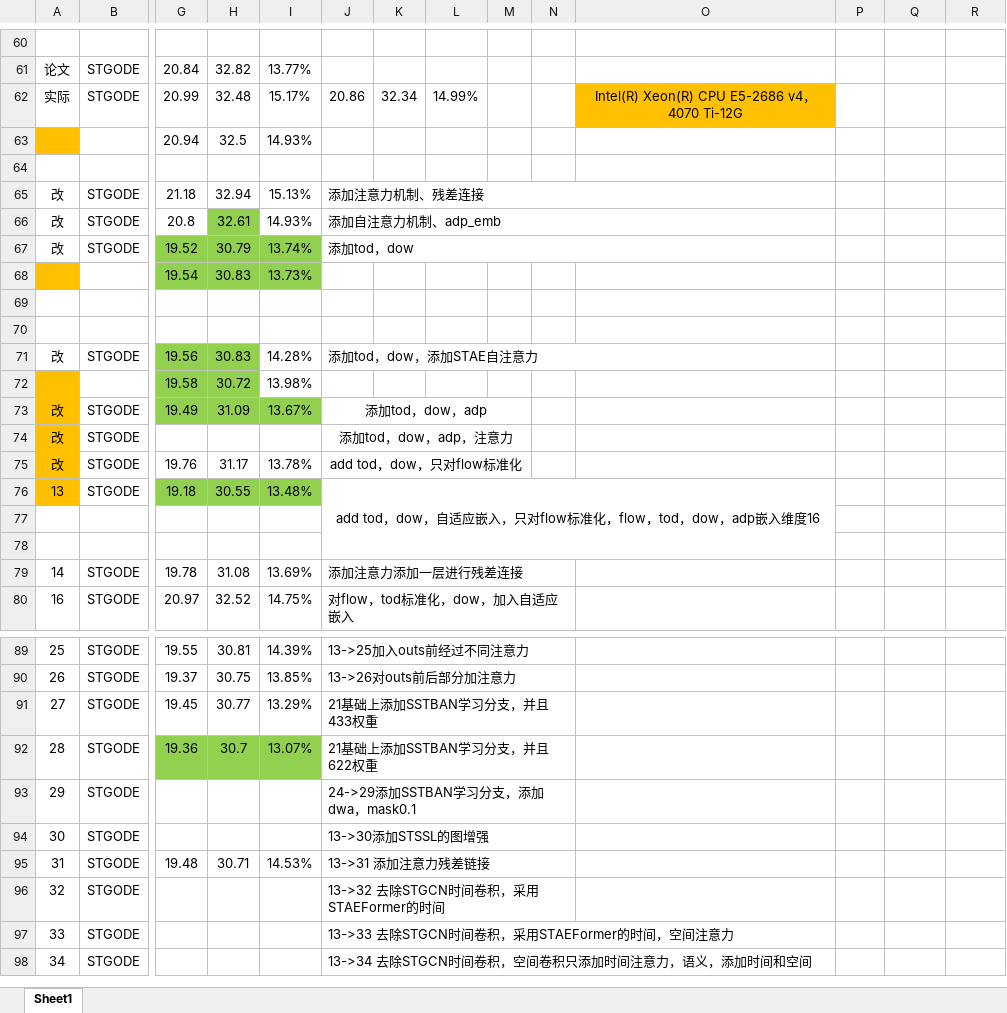
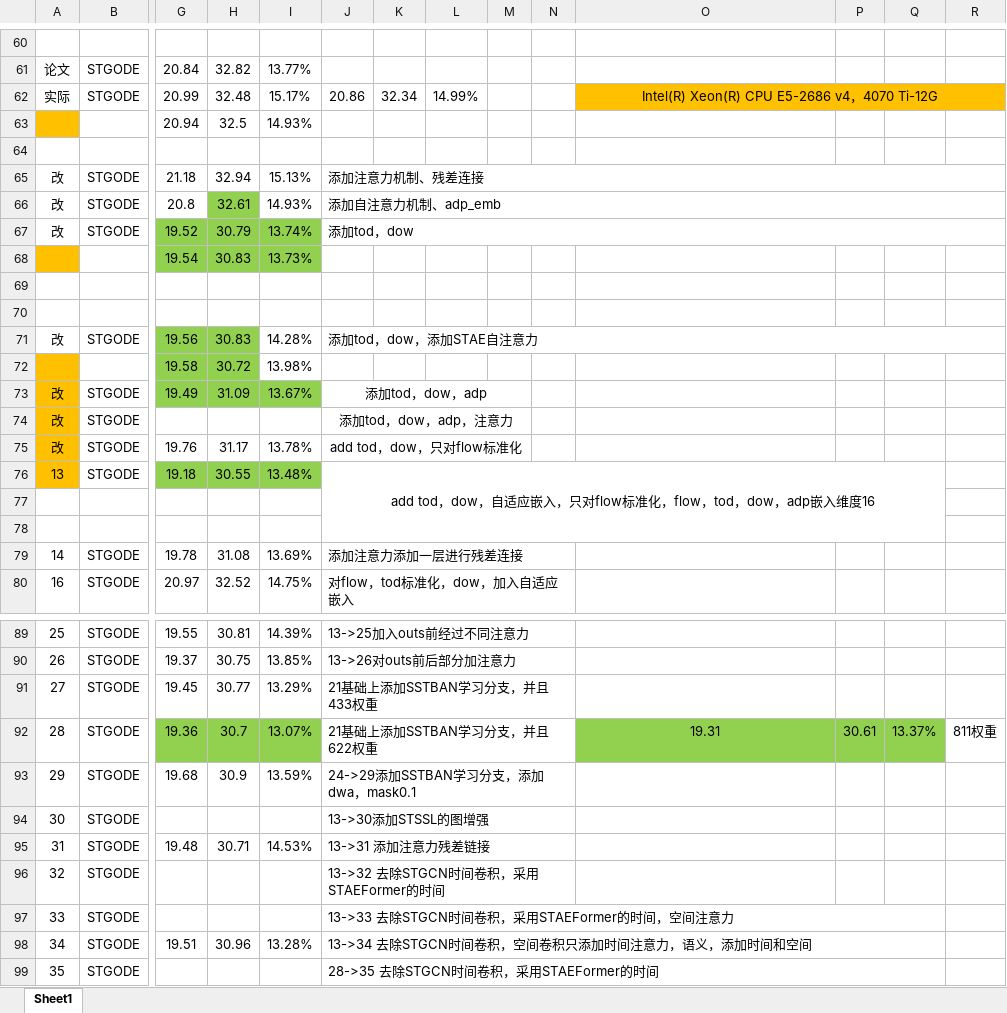
Before and after one commit to turmony/ModelInfo, an Excel workbook: 训练.xlsx, sheet Sheet1, drawn as a sheet; only a part is shown, gaps mark what is left out; values as stored, in another font and other column widths than the file's, no borders; removed rows and columns are numbered as before the commit, all else as after; rows hold the shown columns only; the diff covers the shown part only; the diff names each change by its address in the sheet, - before the commit and + after, or states it on an @@ line.

Commit message:
add

```diff
--- a/训练.xlsx (sheet Sheet1)
+++ b/训练.xlsx (sheet Sheet1)
+O62:R62 merged
-P62:R62 fill: none
+P62:R62 fill: #FFC000
-J65:O65 merged
+J65:R65 merged
-J66:O66 merged
+J66:R66 merged
-J67:O67 merged
+J67:R67 merged
-J71:O71 merged
+J71:R71 merged
-J76:O78 merged
+J76:Q78 merged
-O92: (empty)
+O92: 19.31
-O92:Q92 fill: none
+O92:Q92 fill: #92D050
-P92: (empty)
+P92: 30.61
-Q92: (empty)
+Q92: 13.37%
-R92: (empty)
+R92: 811权重
-G93: (empty)
+G93: 19.68
-H93: (empty)
+H93: 30.9
-I93: (empty)
+I93: 13.59%
-J97:O97 merged
+J97:Q97 merged
+row 98: 34 | STGODE | 19.51 | 30.96 | 13.28% | 13->34 去除STGCN时间卷积，空间卷积只添加时间注意力，语义，添加时间和空间
@@ column A renumbered from row 99 down @@
-J99: 13->34 去除STGCN时间卷积，空间卷积只添加时间注意力，语义，添加时间和空间
+J99: 28->35 去除STGCN时间卷积，采用STAEFormer的时间
-J98:O98 merged
+J99:Q99 merged
```
Also changed, not shown: merged cells elsewhere in this sheet.
